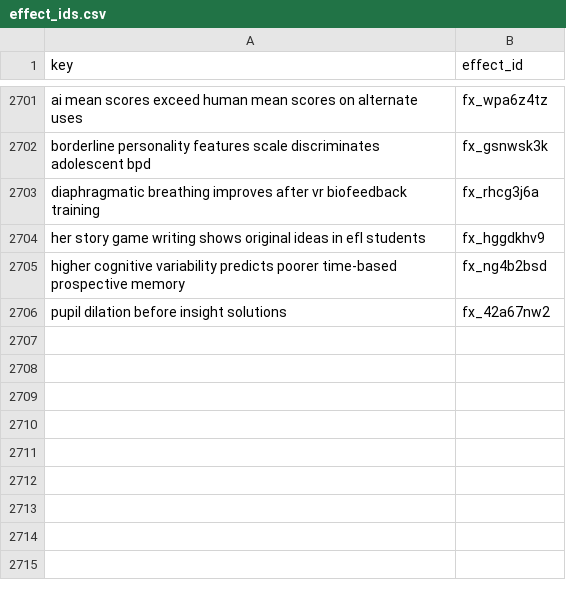
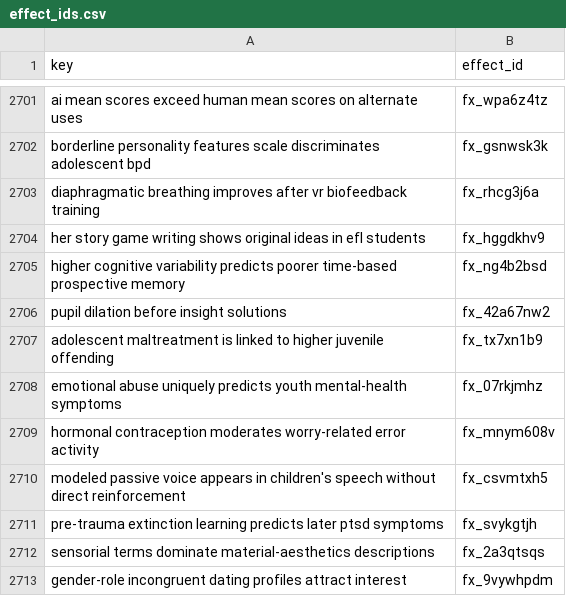
Before and after one commit to leosammallahti/retested, a CSV file: data/curated/registry/effect_ids.csv, drawn as a sheet; only a part is shown, gaps mark what is left out; the diff names each change by its address in the sheet, - before the commit and + after, or states it on an @@ line.

```diff
--- a/data/curated/registry/effect_ids.csv
+++ b/data/curated/registry/effect_ids.csv
+row 2707: adolescent maltreatment is linked to higher juvenile offending | fx_tx7xn1b9
+row 2708: emotional abuse uniquely predicts youth mental-health symptoms | fx_07rkjmhz
+row 2709: hormonal contraception moderates worry-related error activity | fx_mnym608v
+row 2710: modeled passive voice appears in children's speech without direct reinforcement | fx_csvmtxh5
+row 2711: pre-trauma extinction learning predicts later ptsd symptoms | fx_svykgtjh
+row 2712: sensorial terms dominate material-aesthetics descriptions | fx_2a3qtsqs
+row 2713: gender-role incongruent dating profiles attract interest | fx_9vywhpdm
```
Also changed, not shown: 3 other files.
